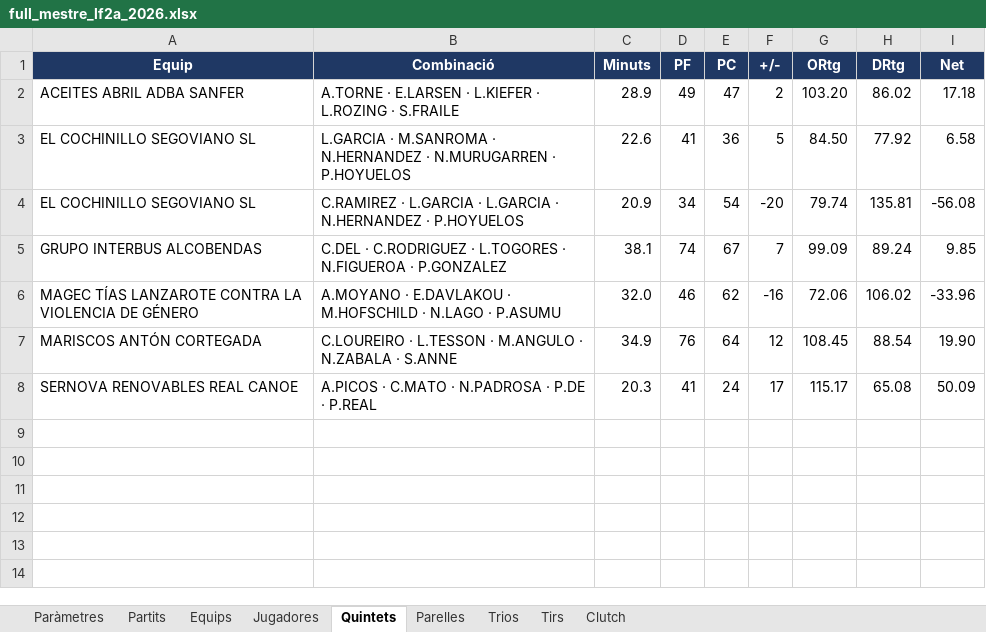
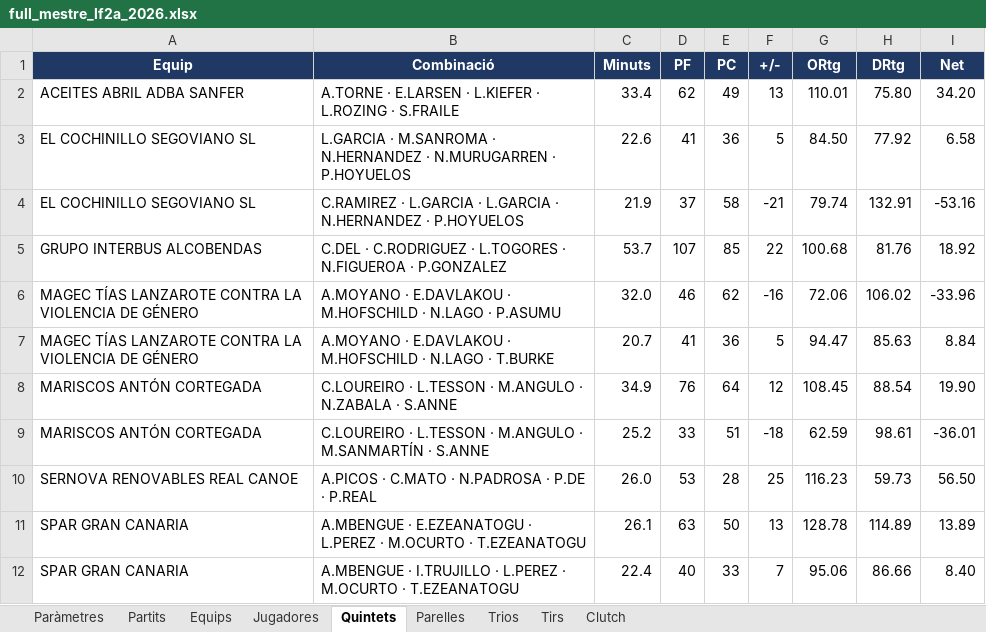
Before and after one commit to pauf94/dades-feb, an Excel workbook: fulls/full_mestre_lf2a_2026.xlsx, sheet Quintets, drawn as a sheet; values as stored, in another font and other column widths than the file's, no borders; table styles not drawn; addresses are those after the commit; the diff names each change by its address in the sheet, - before the commit and + after, or states it on an @@ line.

```diff
--- a/fulls/full_mestre_lf2a_2026.xlsx (sheet Quintets)
+++ b/fulls/full_mestre_lf2a_2026.xlsx (sheet Quintets)
-C2 (Minuts): 28.9
+C2 (Minuts): 33.4
-D2 (PF): 49
+D2 (PF): 62
-E2 (PC): 47
+E2 (PC): 49
-F2 (+/-): 2
+F2 (+/-): 13
-G2 (ORtg): 103.20
+G2 (ORtg): 110.01
-H2 (DRtg): 86.02
+H2 (DRtg): 75.80
-I2 (Net): 17.18
+I2 (Net): 34.20
-C4 (Minuts): 20.9
+C4 (Minuts): 21.9
-D4 (PF): 34
+D4 (PF): 37
-E4 (PC): 54
+E4 (PC): 58
-F4 (+/-): -20
+F4 (+/-): -21
-H4 (DRtg): 135.81
+H4 (DRtg): 132.91
-I4 (Net): -56.08
+I4 (Net): -53.16
-C5 (Minuts): 38.1
+C5 (Minuts): 53.7
-D5 (PF): 74
+D5 (PF): 107
-E5 (PC): 67
+E5 (PC): 85
-F5 (+/-): 7
+F5 (+/-): 22
-G5 (ORtg): 99.09
+G5 (ORtg): 100.68
-H5 (DRtg): 89.24
+H5 (DRtg): 81.76
-I5 (Net): 9.85
+I5 (Net): 18.92
+row 7: MAGEC TÍAS LANZAROTE CONTRA LA VIOLENCIA DE GÉNERO | A.MOYANO · E.DAVLAKOU · M.HOFSCHILD · N.LAGO · T.BURKE | 20.7 | 41 | 36 | 5 | 94.47 | 85.63 | 8.84
+row 9: MARISCOS ANTÓN CORTEGADA | C.LOUREIRO · L.TESSON · M.ANGULO · M.SANMARTÍN · S.ANNE | 25.2 | 33 | 51 | -18 | 62.59 | 98.61 | -36.01
-C10 (Minuts): 20.3
+C10 (Minuts): 26.0
-D10 (PF): 41
+D10 (PF): 53
-E10 (PC): 24
+E10 (PC): 28
-F10 (+/-): 17
+F10 (+/-): 25
-G10 (ORtg): 115.17
+G10 (ORtg): 116.23
-H10 (DRtg): 65.08
+H10 (DRtg): 59.73
-I10 (Net): 50.09
+I10 (Net): 56.50
+row 11: SPAR GRAN CANARIA | A.MBENGUE · E.EZEANATOGU · L.PEREZ · M.OCURTO · T.EZEANATOGU | 26.1 | 63 | 50 | 13 | 128.78 | 114.89 | 13.89
+row 12: SPAR GRAN CANARIA | A.MBENGUE · I.TRUJILLO · L.PEREZ · M.OCURTO · T.EZEANATOGU | 22.4 | 40 | 33 | 7 | 95.06 | 86.66 | 8.40
```
Also changed, not shown: sheet Tirs, sheet Jugadores, sheet Equips, sheet Clutch, sheet Partits, sheet Parelles, 2 more sheets, fulls/full_mestre_challenge_2026.xlsx, fulls/full_mestre_lf2b_2026.xlsx, 47 other files.
